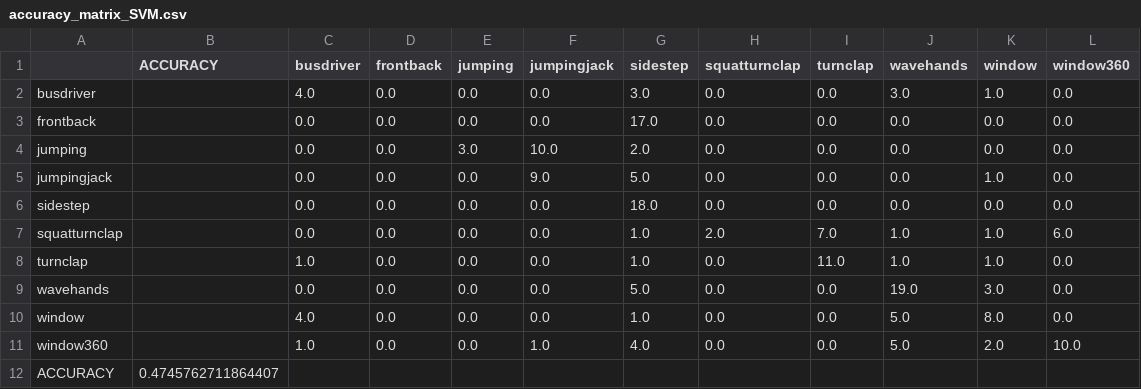
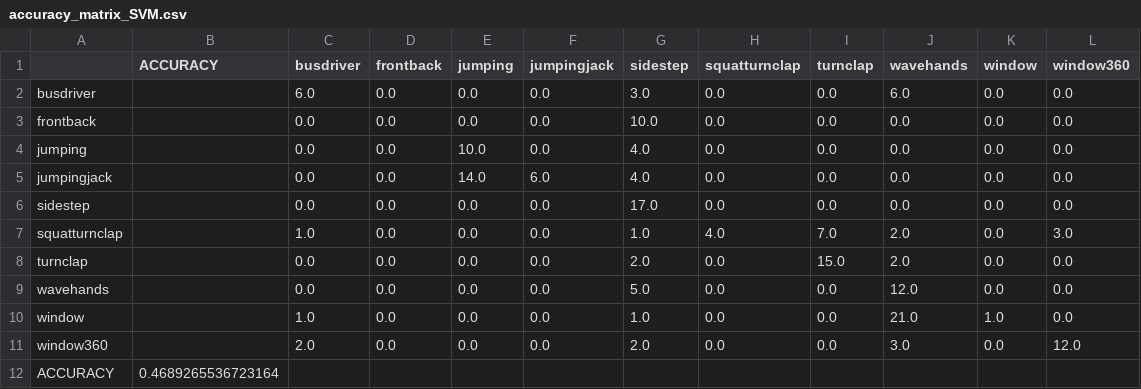
Before and after one commit to yongchenglow/CG3002, a CSV file: Software/Machine Learning/accuracy_matrix_SVM.csv, drawn as a sheet.

```diff
--- a/Software/Machine Learning/accuracy_matrix_SVM.csv
+++ b/Software/Machine Learning/accuracy_matrix_SVM.csv
@@ -1,12 +1,12 @@
 ,ACCURACY,busdriver,frontback,jumping,jumpingjack,sidestep,squatturnclap,turnclap,wavehands,window,window360
-busdriver,,4.0,0.0,0.0,0.0,3.0,0.0,0.0,3.0,1.0,0.0
-frontback,,0.0,0.0,0.0,0.0,17.0,0.0,0.0,0.0,0.0,0.0
-jumping,,0.0,0.0,3.0,10.0,2.0,0.0,0.0,0.0,0.0,0.0
-jumpingjack,,0.0,0.0,0.0,9.0,5.0,0.0,0.0,0.0,1.0,0.0
-sidestep,,0.0,0.0,0.0,0.0,18.0,0.0,0.0,0.0,0.0,0.0
-squatturnclap,,0.0,0.0,0.0,0.0,1.0,2.0,7.0,1.0,1.0,6.0
-turnclap,,1.0,0.0,0.0,0.0,1.0,0.0,11.0,1.0,1.0,0.0
-wavehands,,0.0,0.0,0.0,0.0,5.0,0.0,0.0,19.0,3.0,0.0
-window,,4.0,0.0,0.0,0.0,1.0,0.0,0.0,5.0,8.0,0.0
-window360,,1.0,0.0,0.0,1.0,4.0,0.0,0.0,5.0,2.0,10.0
-ACCURACY,0.4745762711864407,,,,,,,,,,
+busdriver,,6.0,0.0,0.0,0.0,3.0,0.0,0.0,6.0,0.0,0.0
+frontback,,0.0,0.0,0.0,0.0,10.0,0.0,0.0,0.0,0.0,0.0
+jumping,,0.0,0.0,10.0,0.0,4.0,0.0,0.0,0.0,0.0,0.0
+jumpingjack,,0.0,0.0,14.0,6.0,4.0,0.0,0.0,0.0,0.0,0.0
+sidestep,,0.0,0.0,0.0,0.0,17.0,0.0,0.0,0.0,0.0,0.0
+squatturnclap,,1.0,0.0,0.0,0.0,1.0,4.0,7.0,2.0,0.0,3.0
+turnclap,,0.0,0.0,0.0,0.0,2.0,0.0,15.0,2.0,0.0,0.0
+wavehands,,0.0,0.0,0.0,0.0,5.0,0.0,0.0,12.0,0.0,0.0
+window,,1.0,0.0,0.0,0.0,1.0,0.0,0.0,21.0,1.0,0.0
+window360,,2.0,0.0,0.0,0.0,2.0,0.0,0.0,3.0,0.0,12.0
+ACCURACY,0.4689265536723164,,,,,,,,,,
```
Also changed, not shown: 1 other file.
